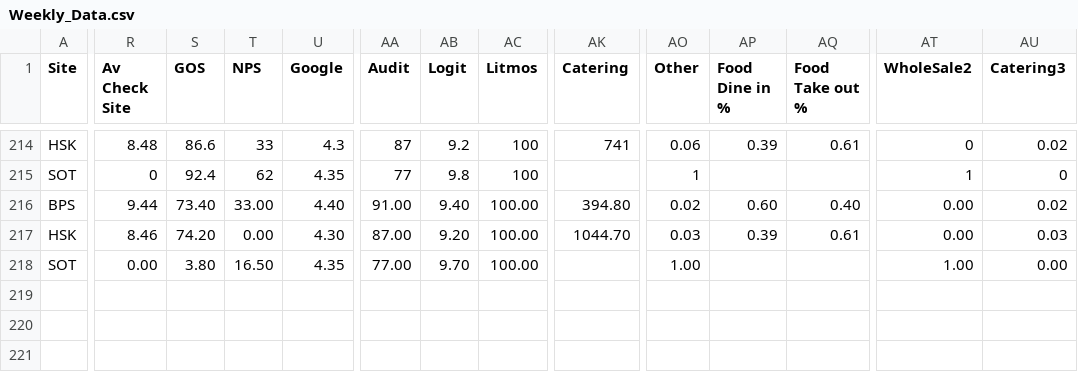
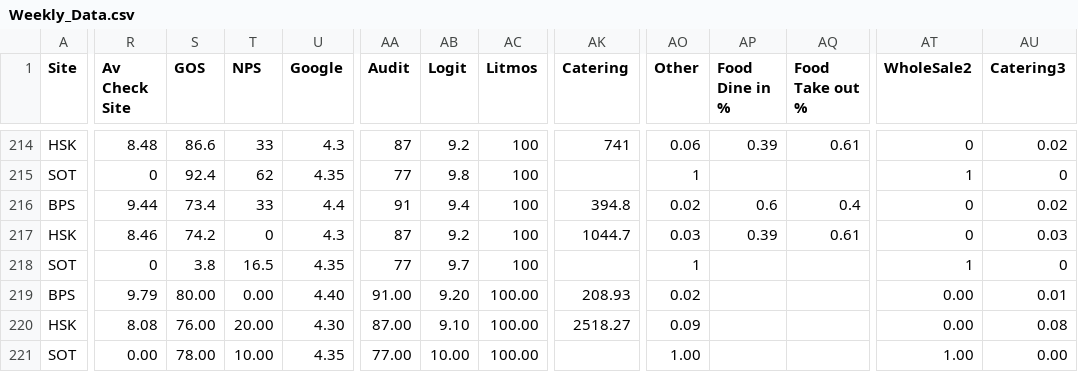
Before and after one commit to Edallsopp/test5, a CSV file: src/data/Weekly_Data.csv, drawn as a sheet; only a part is shown, gaps mark what is left out; rows hold the shown columns only; the diff names each change by its address in the sheet, - before the commit and + after, or states it on an @@ line.

Commit message:
20240917

```diff
--- a/src/data/Weekly_Data.csv
+++ b/src/data/Weekly_Data.csv
-S216 (GOS): 73.40
+S216 (GOS): 73.4
-T216 (NPS): 33.00
+T216 (NPS): 33
-U216 (Google): 4.40
+U216 (Google): 4.4
-AA216 (Audit): 91.00
+AA216 (Audit): 91
-AB216 (Logit): 9.40
+AB216 (Logit): 9.4
-AC216:AC218 (Litmos): 100.00
+AC216:AC218 (Litmos): 100
-AK216 (Catering): 394.80
+AK216 (Catering): 394.8
-AP216 (Food Dine in %): 0.60
+AP216 (Food Dine in %): 0.6
-AQ216 (Food Take out %): 0.40
+AQ216 (Food Take out %): 0.4
-AT216:AT217 (WholeSale2): 0.00
+AT216:AT217 (WholeSale2): 0
-S217 (GOS): 74.20
+S217 (GOS): 74.2
-T217 (NPS): 0.00
+T217 (NPS): 0
-U217 (Google): 4.30
+U217 (Google): 4.3
-AA217 (Audit): 87.00
+AA217 (Audit): 87
-AB217 (Logit): 9.20
+AB217 (Logit): 9.2
-AK217 (Catering): 1044.70
+AK217 (Catering): 1044.7
-R218 (Av Check Site): 0.00
+R218 (Av Check Site): 0
-S218 (GOS): 3.80
+S218 (GOS): 3.8
-T218 (NPS): 16.50
+T218 (NPS): 16.5
-AA218 (Audit): 77.00
+AA218 (Audit): 77
-AB218 (Logit): 9.70
+AB218 (Logit): 9.7
-AO218 (Other): 1.00
+AO218 (Other): 1
-AT218 (WholeSale2): 1.00
+AT218 (WholeSale2): 1
-AU218 (Catering3): 0.00
+AU218 (Catering3): 0
+row 219: BPS | 9.79 | 80.00 | 0.00 | 4.40 | 91.00 | 9.20 | 100.00 | 208.93 | 0.02 |  |  | 0.00 | 0.01
+row 220: HSK | 8.08 | 76.00 | 20.00 | 4.30 | 87.00 | 9.10 | 100.00 | 2518.27 | 0.09 |  |  | 0.00 | 0.08
+row 221: SOT | 0.00 | 78.00 | 10.00 | 4.35 | 77.00 | 10.00 | 100.00 |  | 1.00 |  |  | 1.00 | 0.00
```
